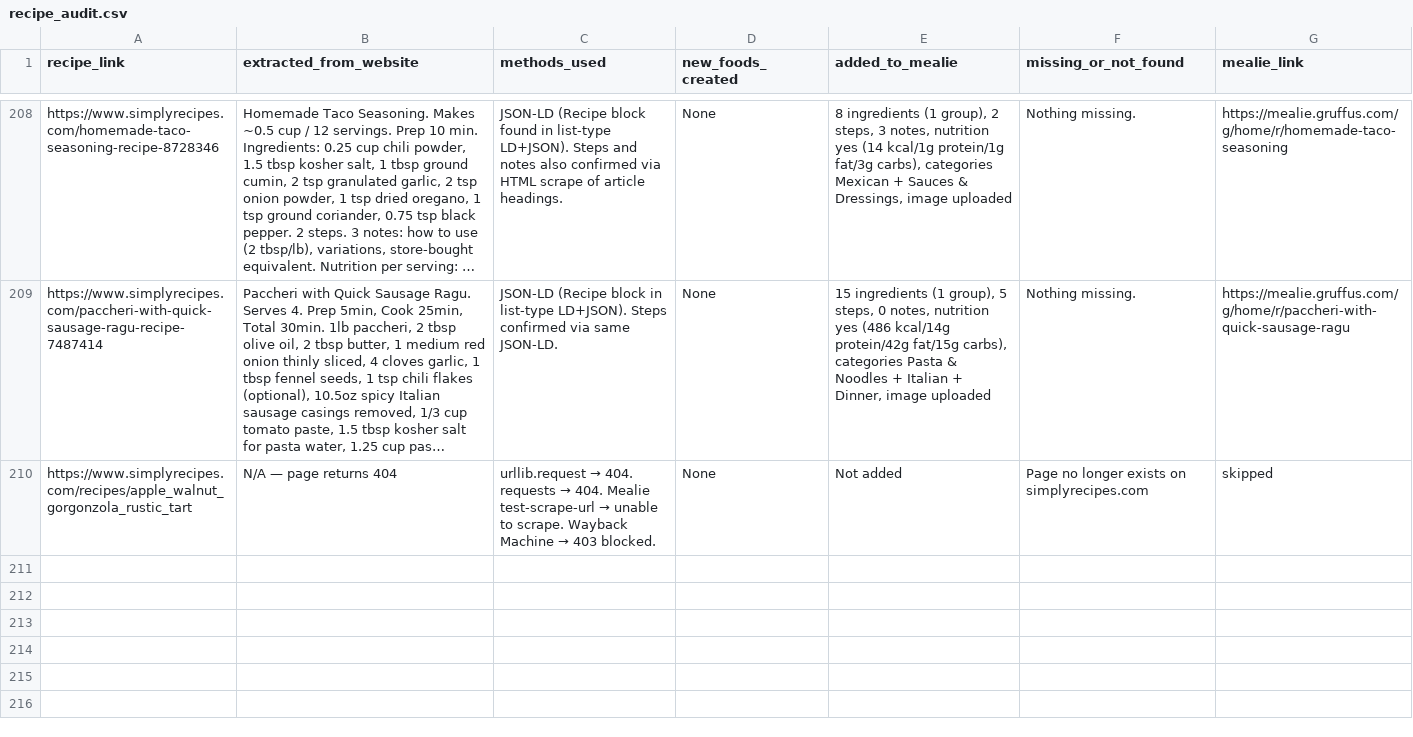
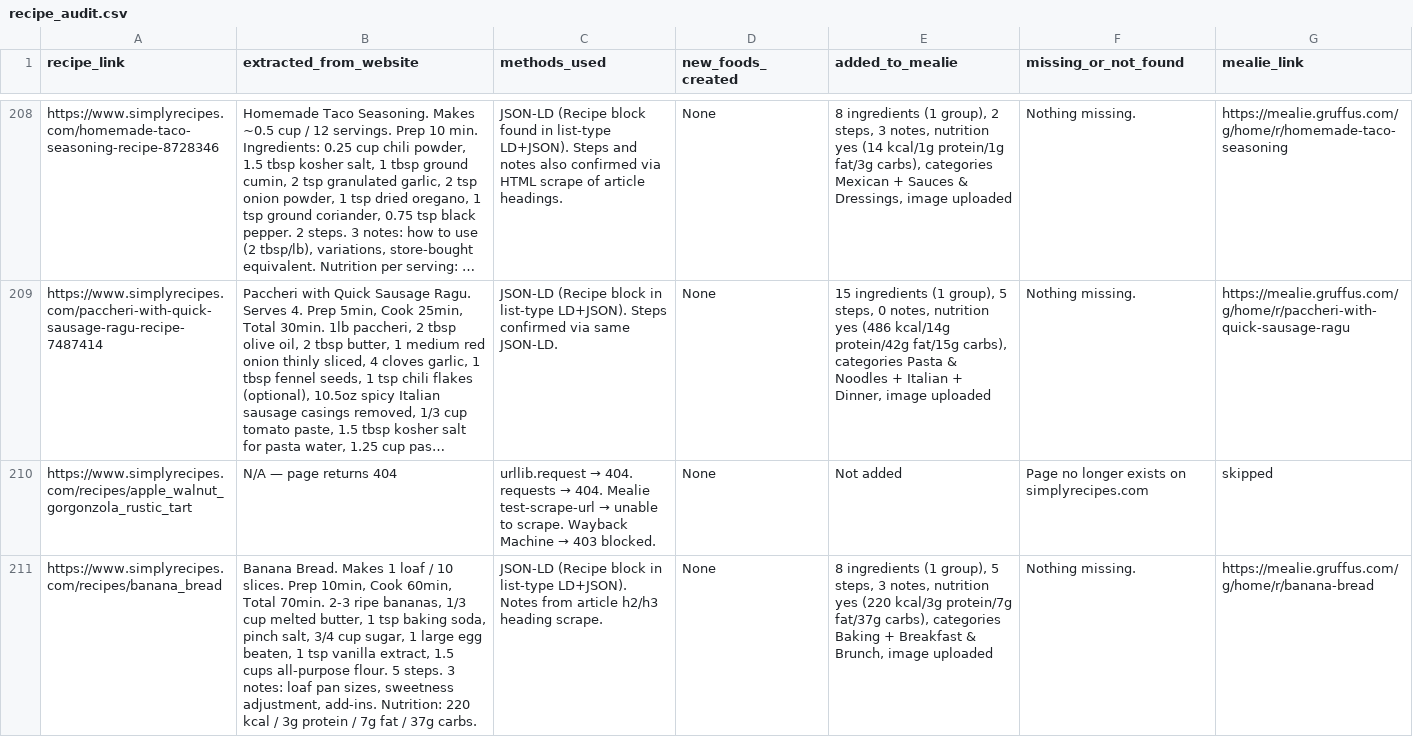
Before and after one commit to Gruffuss/MealieList, a CSV file: recipe_audit.csv, drawn as a sheet; only a part is shown, gaps mark what is left out; long unchanged cells end in …; the diff names each change by its address in the sheet, - before the commit and + after, or states it on an @@ line.

Commit message:
Audit: banana-bread

```diff
--- a/recipe_audit.csv
+++ b/recipe_audit.csv
+row 211: https://www.simplyrecipes.com/recipes/banana_bread | Banana Bread. Makes 1 loaf / 10 slices. Prep 10min, Cook 60min, Total 70min. 2-3 ripe bananas, 1/3 cup melted butter, 1 tsp baking soda, pinch salt, 3/4 cup sugar, 1 large egg beaten, 1 tsp vanilla extract, 1.5 cups all-purpose flour. 5 steps. 3 notes: loaf pan sizes, sweetness adjustment, add-ins. Nutrition: 220 kcal / 3g protein / 7g fat / 37g carbs. | JSON-LD (Recipe block in list-type LD+JSON). Notes from article h2/h3 heading scrape. | None | 8 ingredients (1 group), 5 steps, 3 notes, nutrition yes (220 kcal/3g protein/7g fat/37g carbs), categories Baking + Breakfast & Brunch, image uploaded | Nothing missing. | https://mealie.gruffus.com/g/home/r/banana-bread
```
